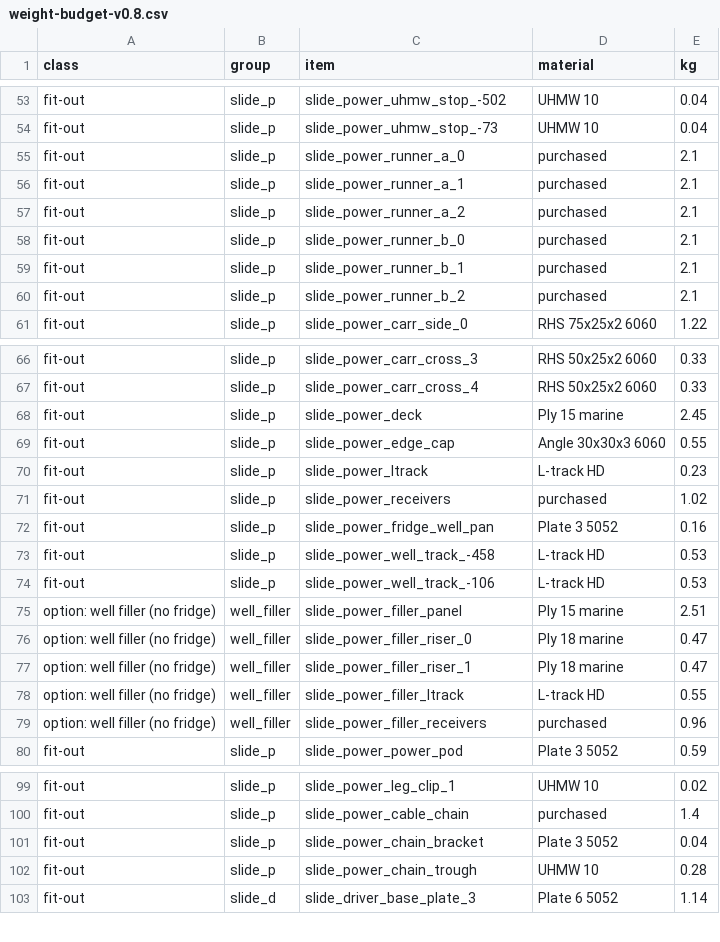
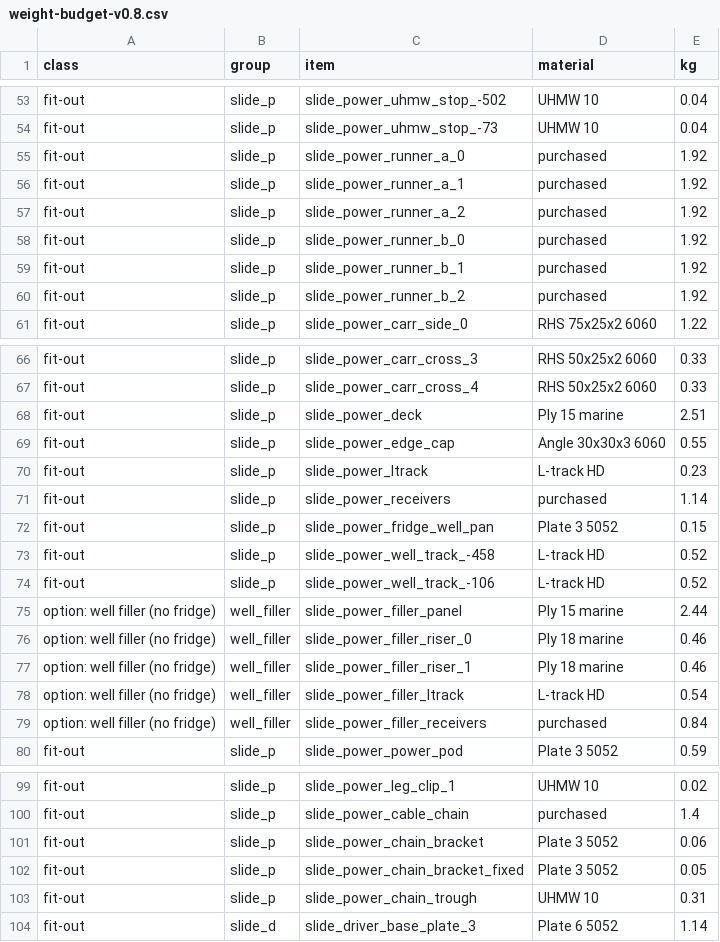
Before and after one commit to Kieran-who/kia-tasman-fitout, a CSV file: bom/weight-budget-v0.8.csv, drawn as a sheet; only a part is shown, gaps mark what is left out; the diff covers the shown part only.

```diff
--- a/bom/weight-budget-v0.8.csv
+++ b/bom/weight-budget-v0.8.csv
@@ -54,8 +54,8 @@ fit-out,slide_p,slide_power_uhmw_stop_-502,UHMW 10,0.04
 fit-out,slide_p,slide_power_uhmw_stop_-73,UHMW 10,0.04
-fit-out,slide_p,slide_power_runner_a_0,purchased,2.1
-fit-out,slide_p,slide_power_runner_a_1,purchased,2.1
-fit-out,slide_p,slide_power_runner_a_2,purchased,2.1
-fit-out,slide_p,slide_power_runner_b_0,purchased,2.1
-fit-out,slide_p,slide_power_runner_b_1,purchased,2.1
-fit-out,slide_p,slide_power_runner_b_2,purchased,2.1
+fit-out,slide_p,slide_power_runner_a_0,purchased,1.92
+fit-out,slide_p,slide_power_runner_a_1,purchased,1.92
+fit-out,slide_p,slide_power_runner_a_2,purchased,1.92
+fit-out,slide_p,slide_power_runner_b_0,purchased,1.92
+fit-out,slide_p,slide_power_runner_b_1,purchased,1.92
+fit-out,slide_p,slide_power_runner_b_2,purchased,1.92
 fit-out,slide_p,slide_power_carr_side_0,RHS 75x25x2 6060,1.22
@@ -67,14 +67,14 @@ fit-out,slide_p,slide_power_carr_cross_3,RHS 50x25x2 6060,0.33
 fit-out,slide_p,slide_power_carr_cross_4,RHS 50x25x2 6060,0.33
-fit-out,slide_p,slide_power_deck,Ply 15 marine,2.45
+fit-out,slide_p,slide_power_deck,Ply 15 marine,2.51
 fit-out,slide_p,slide_power_edge_cap,Angle 30x30x3 6060,0.55
 fit-out,slide_p,slide_power_ltrack,L-track HD,0.23
-fit-out,slide_p,slide_power_receivers,purchased,1.02
-fit-out,slide_p,slide_power_fridge_well_pan,Plate 3 5052,0.16
-fit-out,slide_p,slide_power_well_track_-458,L-track HD,0.53
-fit-out,slide_p,slide_power_well_track_-106,L-track HD,0.53
-option: well filler (no fridge),well_filler,slide_power_filler_panel,Ply 15 marine,2.51
-option: well filler (no fridge),well_filler,slide_power_filler_riser_0,Ply 18 marine,0.47
-option: well filler (no fridge),well_filler,slide_power_filler_riser_1,Ply 18 marine,0.47
-option: well filler (no fridge),well_filler,slide_power_filler_ltrack,L-track HD,0.55
-option: well filler (no fridge),well_filler,slide_power_filler_receivers,purchased,0.96
+fit-out,slide_p,slide_power_receivers,purchased,1.14
+fit-out,slide_p,slide_power_fridge_well_pan,Plate 3 5052,0.15
+fit-out,slide_p,slide_power_well_track_-458,L-track HD,0.52
+fit-out,slide_p,slide_power_well_track_-106,L-track HD,0.52
+option: well filler (no fridge),well_filler,slide_power_filler_panel,Ply 15 marine,2.44
+option: well filler (no fridge),well_filler,slide_power_filler_riser_0,Ply 18 marine,0.46
+option: well filler (no fridge),well_filler,slide_power_filler_riser_1,Ply 18 marine,0.46
+option: well filler (no fridge),well_filler,slide_power_filler_ltrack,L-track HD,0.54
+option: well filler (no fridge),well_filler,slide_power_filler_receivers,purchased,0.84
 fit-out,slide_p,slide_power_power_pod,Plate 3 5052,0.59
@@ -100,4 +100,5 @@ fit-out,slide_p,slide_power_leg_clip_1,UHMW 10,0.02
 fit-out,slide_p,slide_power_cable_chain,purchased,1.4
-fit-out,slide_p,slide_power_chain_bracket,Plate 3 5052,0.04
-fit-out,slide_p,slide_power_chain_trough,UHMW 10,0.28
+fit-out,slide_p,slide_power_chain_bracket,Plate 3 5052,0.06
+fit-out,slide_p,slide_power_chain_bracket_fixed,Plate 3 5052,0.05
+fit-out,slide_p,slide_power_chain_trough,UHMW 10,0.31
 fit-out,slide_d,slide_driver_base_plate_3,Plate 6 5052,1.14
```
Also changed, not shown: 17 edited cells elsewhere in this file, bom/cable-schedule-v0.8.csv, bom/cable-totals-v0.8.csv, 40 other files.
